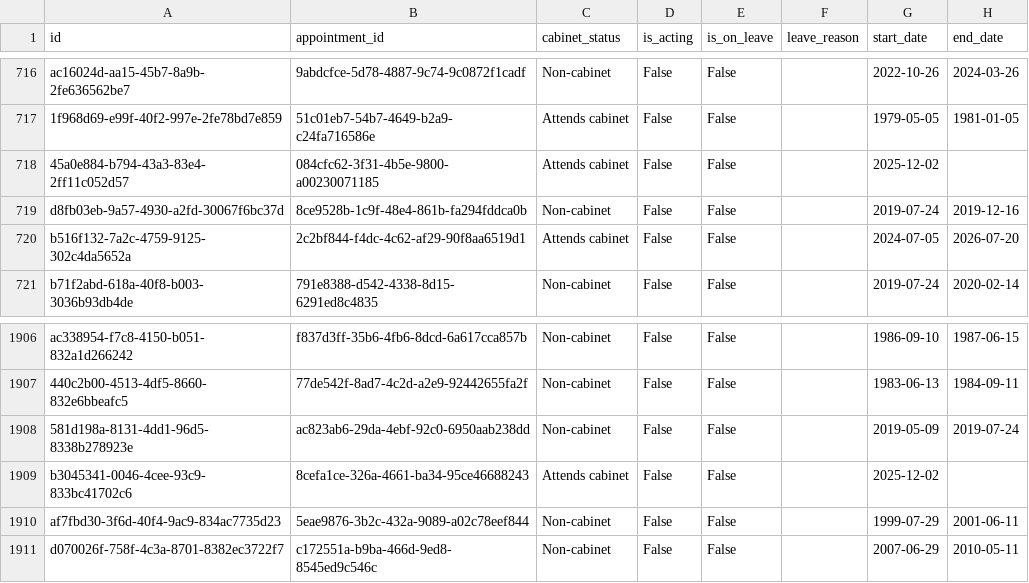
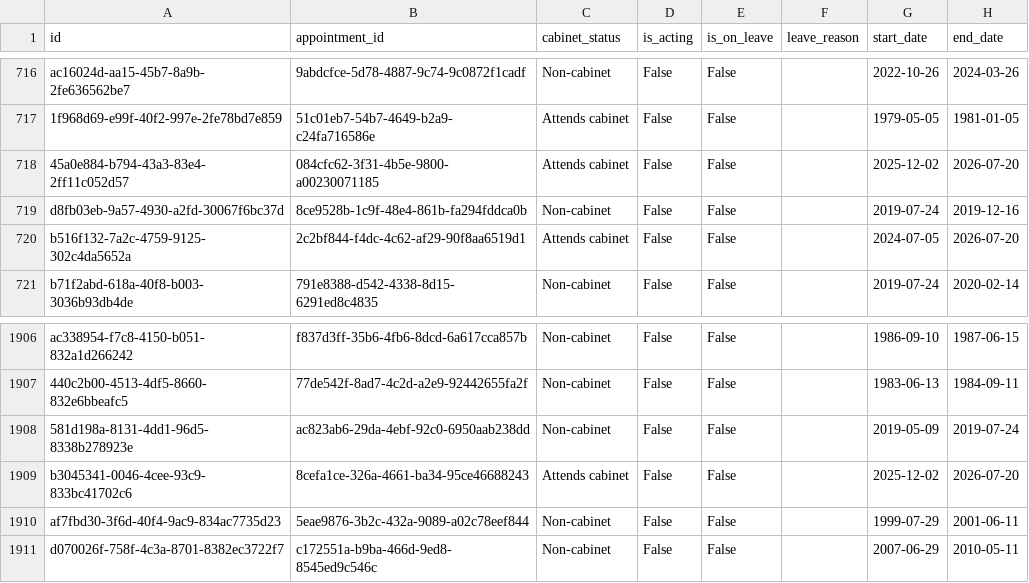
Before and after one commit to instituteforgov/ifg-ministers-database-public, a CSV file: data/appointment_characteristics.csv, drawn as a sheet; only a part is shown, gaps mark what is left out.

Commit message:
Update data

```diff
--- a/data/appointment_characteristics.csv
+++ b/data/appointment_characteristics.csv
@@ -717,3 +717,3 @@ ac16024d-aa15-45b7-8a9b-2fe636562be7,9abdcfce-5d78-4887-9c74-9c0872f1cadf,Non-ca
 1f968d69-e99f-40f2-997e-2fe78bd7e859,51c01eb7-54b7-4649-b2a9-c24fa716586e,Attends cabinet,False,False,,1979-05-05,1981-01-05
-45a0e884-b794-43a3-83e4-2ff11c052d57,084cfc62-3f31-4b5e-9800-a00230071185,Attends cabinet,False,False,,2025-12-02,
+45a0e884-b794-43a3-83e4-2ff11c052d57,084cfc62-3f31-4b5e-9800-a00230071185,Attends cabinet,False,False,,2025-12-02,2026-07-20
 d8fb03eb-9a57-4930-a2fd-30067f6bc37d,8ce9528b-1c9f-48e4-861b-fa294fddca0b,Non-cabinet,False,False,,2019-07-24,2019-12-16
@@ -1908,3 +1908,3 @@ ac338954-f7c8-4150-b051-832a1d266242,f837d3ff-35b6-4fb6-8dcd-6a617cca857b,Non-ca
 581d198a-8131-4dd1-96d5-8338b278923e,ac823ab6-29da-4ebf-92c0-6950aab238dd,Non-cabinet,False,False,,2019-05-09,2019-07-24
-b3045341-0046-4cee-93c9-833bc41702c6,8cefa1ce-326a-4661-ba34-95ce46688243,Attends cabinet,False,False,,2025-12-02,
+b3045341-0046-4cee-93c9-833bc41702c6,8cefa1ce-326a-4661-ba34-95ce46688243,Attends cabinet,False,False,,2025-12-02,2026-07-20
 af7fbd30-3f6d-40f4-9ac9-834ac7735d23,5eae9876-3b2c-432a-9089-a02c78eef844,Non-cabinet,False,False,,1999-07-29,2001-06-11
```
Also changed, not shown: 1 other file.
